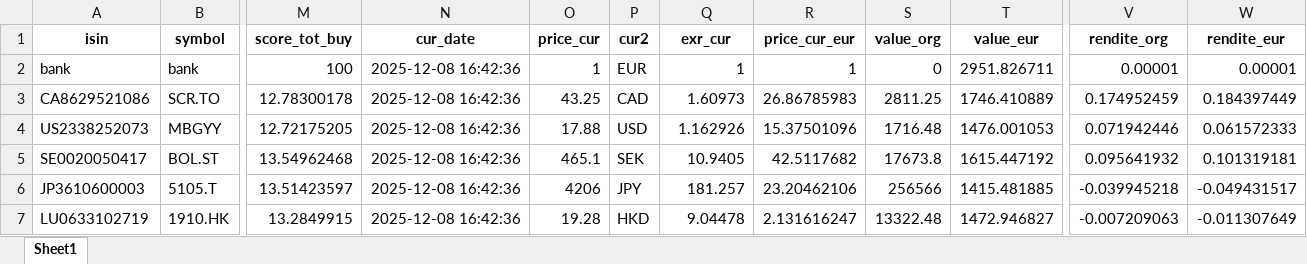
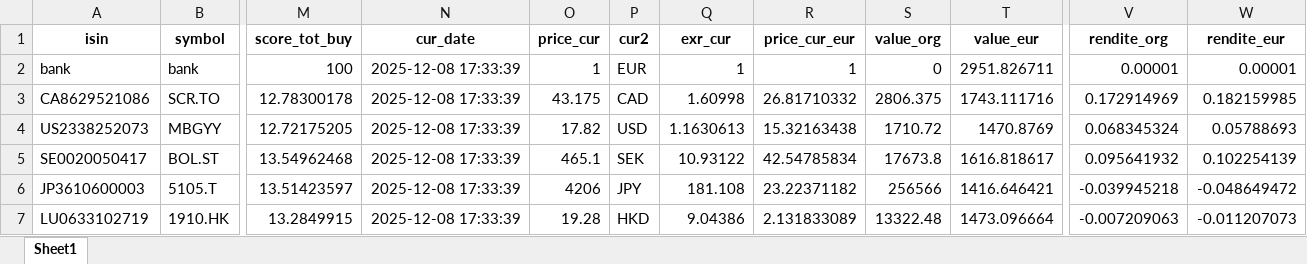
Before and after one commit to ThorstenBLN/stocks, an Excel workbook: data/depot.xlsx, sheet Sheet1, drawn as a sheet; only a part is shown, gaps mark what is left out; values as stored, in another font and other column widths than the file's, no borders; the diff names each change by its address in the sheet, - before the commit and + after, or states it on an @@ line.

```diff
--- a/data/depot.xlsx (sheet Sheet1)
+++ b/data/depot.xlsx (sheet Sheet1)
-N2:N7 (cur_date): 2025-12-08 16:42:36
+N2:N7 (cur_date): 2025-12-08 17:33:39
-O3 (price_cur): 43.25
+O3 (price_cur): 43.175
-Q3 (exr_cur): 1.60973
+Q3 (exr_cur): 1.60998
-R3 (price_cur_eur): 26.86785983
+R3 (price_cur_eur): 26.81710332
-S3 (value_org): 2811.25
+S3 (value_org): 2806.375
-T3 (value_eur): 1746.410889
+T3 (value_eur): 1743.111716
-V3 (rendite_org): 0.174952459
+V3 (rendite_org): 0.172914969
-W3 (rendite_eur): 0.184397449
+W3 (rendite_eur): 0.182159985
-O4 (price_cur): 17.88
+O4 (price_cur): 17.82
-Q4 (exr_cur): 1.162926
+Q4 (exr_cur): 1.1630613
-R4 (price_cur_eur): 15.37501096
+R4 (price_cur_eur): 15.32163438
-S4 (value_org): 1716.48
+S4 (value_org): 1710.72
-T4 (value_eur): 1476.001053
+T4 (value_eur): 1470.8769
-V4 (rendite_org): 0.071942446
+V4 (rendite_org): 0.068345324
-W4 (rendite_eur): 0.061572333
+W4 (rendite_eur): 0.05788693
-Q5 (exr_cur): 10.9405
+Q5 (exr_cur): 10.93122
-R5 (price_cur_eur): 42.5117682
+R5 (price_cur_eur): 42.54785834
-T5 (value_eur): 1615.447192
+T5 (value_eur): 1616.818617
-W5 (rendite_eur): 0.101319181
+W5 (rendite_eur): 0.102254139
-Q6 (exr_cur): 181.257
+Q6 (exr_cur): 181.108
-R6 (price_cur_eur): 23.20462106
+R6 (price_cur_eur): 23.22371182
-T6 (value_eur): 1415.481885
+T6 (value_eur): 1416.646421
-W6 (rendite_eur): -0.049431517
+W6 (rendite_eur): -0.048649472
-Q7 (exr_cur): 9.04478
+Q7 (exr_cur): 9.04386
-R7 (price_cur_eur): 2.131616247
+R7 (price_cur_eur): 2.131833089
-T7 (value_eur): 1472.946827
+T7 (value_eur): 1473.096664
-W7 (rendite_eur): -0.011307649
+W7 (rendite_eur): -0.011207073
```
Also changed, not shown: data/transactions.xlsx, 1 other file.
